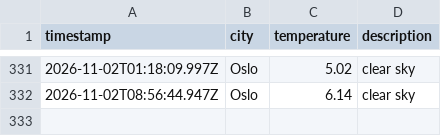
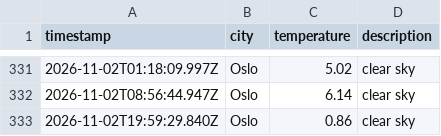
Before and after one commit to JGiles03/weather_data_ops, a CSV file: data/weather_log.csv, drawn as a sheet; only a part is shown, gaps mark what is left out.

```diff
--- a/data/weather_log.csv
+++ b/data/weather_log.csv
@@ -332 +332,2 @@ timestamp,city,temperature,description
 2026-11-02T08:56:44.947Z,Oslo,6.14,clear sky
+2026-11-02T19:59:29.840Z,Oslo,0.86,clear sky
```
Also changed, not shown: 1 other file.
